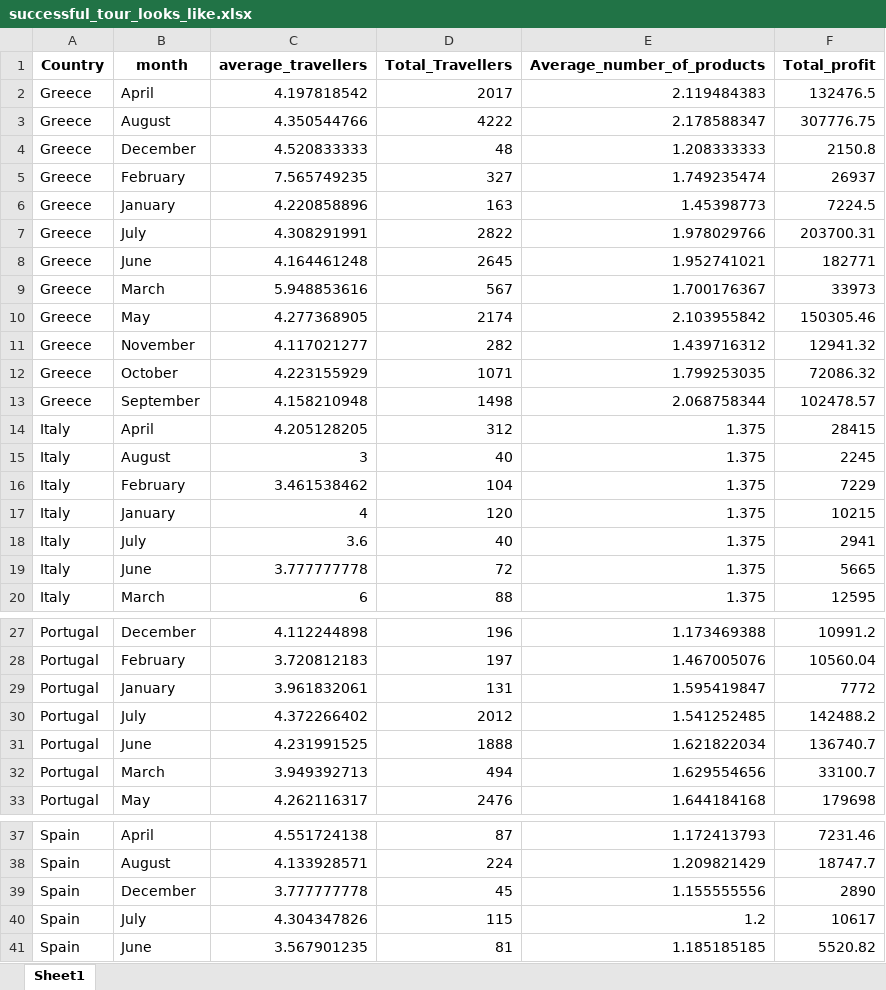
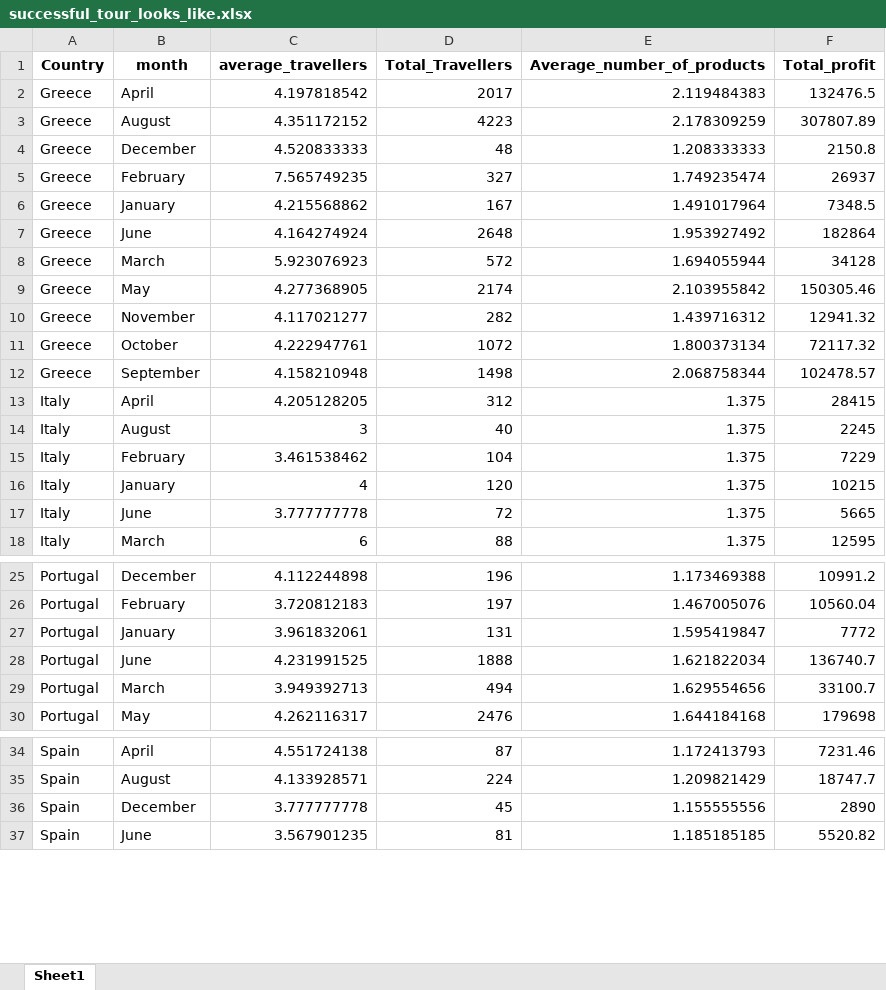
Before and after one commit to steve12512/E-Commerce-Data-Analysis-Project, an Excel workbook: questions/successful_tour_looks_like.xlsx, sheet Sheet1, drawn as a sheet; only a part is shown, gaps mark what is left out; values as stored, in another font and other column widths than the file's, no borders; removed rows and columns are numbered as before the commit, all else as after; the diff names each change by its address in the sheet, - before the commit and + after, or states it on an @@ line.

Commit message:
trying to add codes to profit for df2

```diff
--- a/questions/successful_tour_looks_like.xlsx (sheet Sheet1)
+++ b/questions/successful_tour_looks_like.xlsx (sheet Sheet1)
-row 3: Greece | August | 4.350544766 | 4222 | 2.178588347 | 307776.75
+row 3: Greece | August | 4.351172152 | 4223 | 2.178309259 | 307807.89
-row 6: Greece | January | 4.220858896 | 163 | 1.45398773 | 7224.5
-row 7: Greece | July | 4.308291991 | 2822 | 1.978029766 | 203700.31
-row 8: Greece | June | 4.164461248 | 2645 | 1.952741021 | 182771
-row 9: Greece | March | 5.948853616 | 567 | 1.700176367 | 33973
+row 6: Greece | January | 4.215568862 | 167 | 1.491017964 | 7348.5
+row 7: Greece | June | 4.164274924 | 2648 | 1.953927492 | 182864
+row 8: Greece | March | 5.923076923 | 572 | 1.694055944 | 34128
-row 12: Greece | October | 4.223155929 | 1071 | 1.799253035 | 72086.32
+row 11: Greece | October | 4.222947761 | 1072 | 1.800373134 | 72117.32
-row 18: Italy | July | 3.6 | 40 | 1.375 | 2941
-row 30: Portugal | July | 4.372266402 | 2012 | 1.541252485 | 142488.2
-row 40: Spain | July | 4.304347826 | 115 | 1.2 | 10617
```
Also changed, not shown: dataframe2.xlsx, questions/tours_go_together.xlsx, 4 other files.
